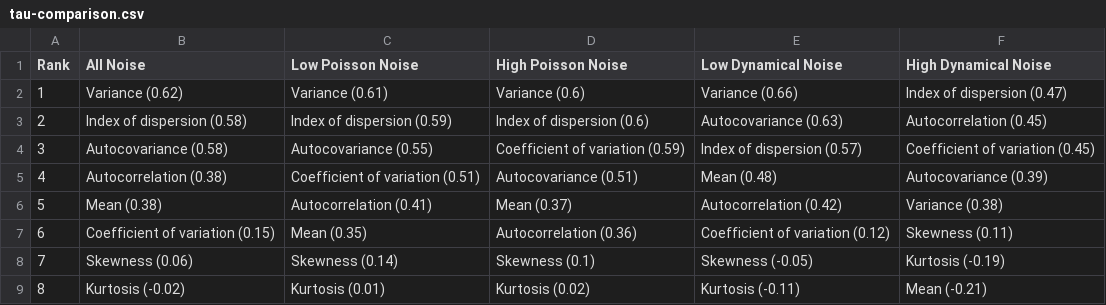
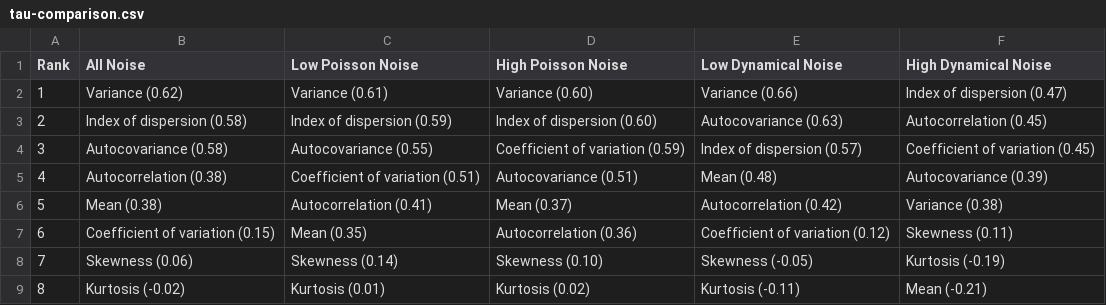
Before and after one commit to arnold-c/CSDNoise, a CSV file: manuscript/manuscript_files/tables/tau-comparison.csv, drawn as a sheet.

```diff
--- a/manuscript/manuscript_files/tables/tau-comparison.csv
+++ b/manuscript/manuscript_files/tables/tau-comparison.csv
@@ -1,4 +1,4 @@
 Rank,All Noise,Low Poisson Noise,High Poisson Noise,Low Dynamical Noise,High Dynamical Noise
-1,Variance (0.62),Variance (0.61),Variance (0.6),Variance (0.66),Index of dispersion (0.47)
-2,Index of dispersion (0.58),Index of dispersion (0.59),Index of dispersion (0.6),Autocovariance (0.63),Autocorrelation (0.45)
+1,Variance (0.62),Variance (0.61),Variance (0.60),Variance (0.66),Index of dispersion (0.47)
+2,Index of dispersion (0.58),Index of dispersion (0.59),Index of dispersion (0.60),Autocovariance (0.63),Autocorrelation (0.45)
 3,Autocovariance (0.58),Autocovariance (0.55),Coefficient of variation (0.59),Index of dispersion (0.57),Coefficient of variation (0.45)
@@ -7,3 +7,3 @@ Rank,All Noise,Low Poisson Noise,High Poisson Noise,Low Dynamical Noise,High Dyn
 6,Coefficient of variation (0.15),Mean (0.35),Autocorrelation (0.36),Coefficient of variation (0.12),Skewness (0.11)
-7,Skewness (0.06),Skewness (0.14),Skewness (0.1),Skewness (-0.05),Kurtosis (-0.19)
+7,Skewness (0.06),Skewness (0.14),Skewness (0.10),Skewness (-0.05),Kurtosis (-0.19)
 8,Kurtosis (-0.02),Kurtosis (0.01),Kurtosis (0.02),Kurtosis (-0.11),Mean (-0.21)
```
Also changed, not shown: manuscript/manuscript_files/tables/accuracy-comparison.csv, manuscript/manuscript_files/tables/alert-accuracy-auc-comparison.csv, 40 other files.
